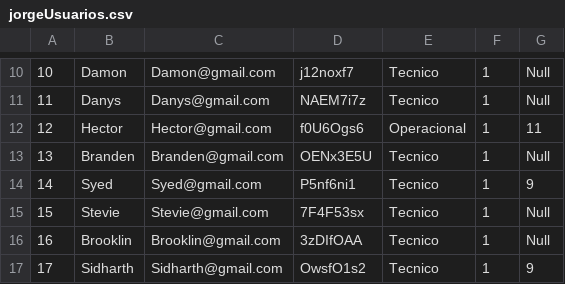
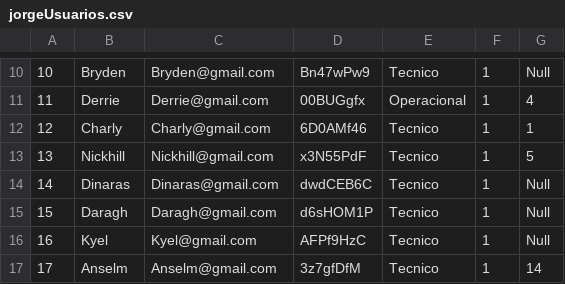
Before and after one commit to project-pardalis/project-pardalis, a CSV file: python/jorgeUsuarios.csv, drawn as a sheet; only a part is shown, gaps mark what is left out; the diff covers the shown part only.

```diff
--- a/python/jorgeUsuarios.csv
+++ b/python/jorgeUsuarios.csv
@@ -10,8 +10,8 @@
-10,Damon,Damon@gmail.com,j12noxf7,Tecnico,1,Null
-11,Danys,Danys@gmail.com,NAEM7i7z,Tecnico,1,Null
-12,Hector,Hector@gmail.com,f0U6Ogs6,Operacional,1,11
-13,Branden,Branden@gmail.com,OENx3E5U,Tecnico,1,Null
-14,Syed,Syed@gmail.com,P5nf6ni1,Tecnico,1,9
-15,Stevie,Stevie@gmail.com,7F4F53sx,Tecnico,1,Null
-16,Brooklin,Brooklin@gmail.com,3zDIfOAA,Tecnico,1,Null
-17,Sidharth,Sidharth@gmail.com,OwsfO1s2,Tecnico,1,9
+10,Bryden,Bryden@gmail.com,Bn47wPw9,Tecnico,1,Null
+11,Derrie,Derrie@gmail.com,00BUGgfx,Operacional,1,4
+12,Charly,Charly@gmail.com,6D0AMf46,Tecnico,1,1
+13,Nickhill,Nickhill@gmail.com,x3N55PdF,Tecnico,1,5
+14,Dinaras,Dinaras@gmail.com,dwdCEB6C,Tecnico,1,Null
+15,Daragh,Daragh@gmail.com,d6sHOM1P,Tecnico,1,Null
+16,Kyel,Kyel@gmail.com,AFPf9HzC,Tecnico,1,Null
+17,Anselm,Anselm@gmail.com,3z7gfDfM,Tecnico,1,14
```
Also changed, not shown: 42 edited cells elsewhere in this file, python/jorge.csv, python/jorgeComponente.csv, 5 other files.
